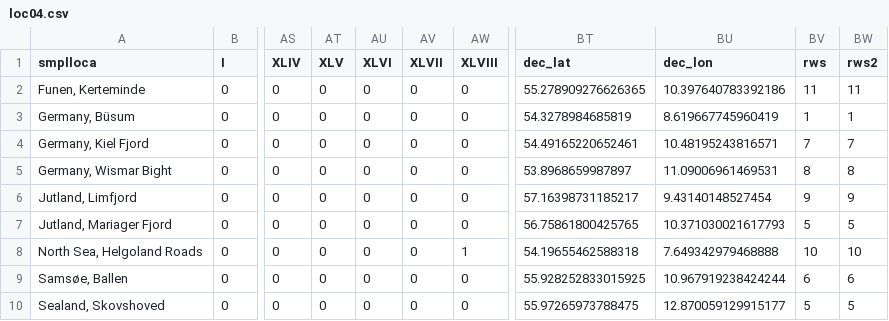
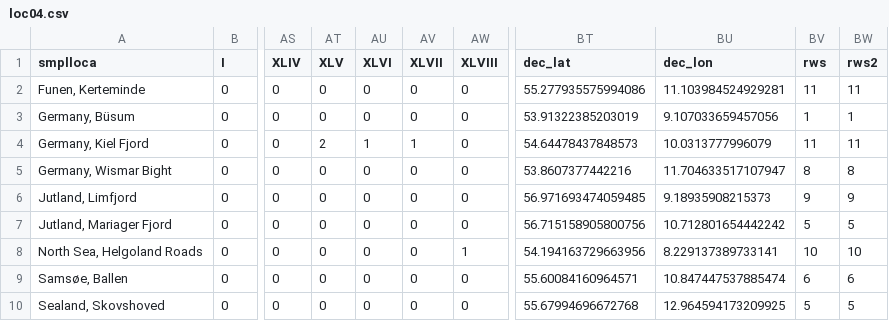
Before and after one commit to monis4567/Mnemiopsis_leidyi_in_NE_Atlantic, a CSV file: suppmat05_out_files/loc04.csv, drawn as a sheet; only a part is shown, gaps mark what is left out; the diff names each change by its address in the sheet, - before the commit and + after, or states it on an @@ line.

```diff
--- a/suppmat05_out_files/loc04.csv
+++ b/suppmat05_out_files/loc04.csv
-BT2 (dec_lat): 55.278909276626365
+BT2 (dec_lat): 55.277935575994086
-BU2 (dec_lon): 10.397640783392186
+BU2 (dec_lon): 11.103984524929281
-BT3 (dec_lat): 54.3278984685819
+BT3 (dec_lat): 53.91322385203019
-BU3 (dec_lon): 8.619667745960419
+BU3 (dec_lon): 9.107033659457056
-AT4 (XLV): 0
+AT4 (XLV): 2
-AU4 (XLVI): 0
+AU4 (XLVI): 1
-AV4 (XLVII): 0
+AV4 (XLVII): 1
-BT4 (dec_lat): 54.49165220652461
+BT4 (dec_lat): 54.64478437848573
-BU4 (dec_lon): 10.48195243816571
+BU4 (dec_lon): 10.0313777996079
-BV4 (rws): 7
+BV4 (rws): 11
-BW4 (rws2): 7
+BW4 (rws2): 11
-BT5 (dec_lat): 53.8968659987897
+BT5 (dec_lat): 53.8607377442216
-BU5 (dec_lon): 11.09006961469531
+BU5 (dec_lon): 11.704633517107947
-BT6 (dec_lat): 57.16398731185217
+BT6 (dec_lat): 56.971693474059485
-BU6 (dec_lon): 9.43140148527454
+BU6 (dec_lon): 9.18935908215373
-BT7 (dec_lat): 56.75861800425765
+BT7 (dec_lat): 56.715158905800756
-BU7 (dec_lon): 10.371030021617793
+BU7 (dec_lon): 10.712801654442242
-BT8 (dec_lat): 54.19655462588318
+BT8 (dec_lat): 54.194163729663956
-BU8 (dec_lon): 7.649342979468888
+BU8 (dec_lon): 8.229137389733141
-BT9 (dec_lat): 55.928252833015925
+BT9 (dec_lat): 55.60084160964571
-BU9 (dec_lon): 10.967919238424244
+BU9 (dec_lon): 10.847447537885474
-BT10 (dec_lat): 55.97265973788475
+BT10 (dec_lat): 55.67994696672768
-BU10 (dec_lon): 12.870059129915177
+BU10 (dec_lon): 12.964594173209925
```
Also changed, not shown: suppmat05_out_files/Table01b_samples_collected.csv, suppmat05_out_files/df_haplo03.csv, 34 other files.
